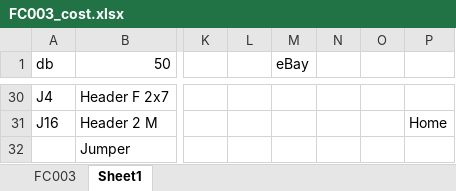
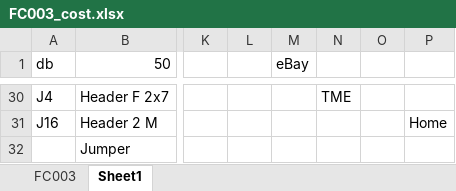
Before and after one commit to sufzoli/suf-electronics-fc002, an Excel workbook: Documentation/FC003_cost.xlsx, sheet Sheet1, drawn as a sheet; only a part is shown, gaps mark what is left out; values as stored, in another font and other column widths than the file's, no borders; the diff covers the shown part only; the diff names each change by its address in the sheet, - before the commit and + after, or states it on an @@ line.

```diff
--- a/Documentation/FC003_cost.xlsx (sheet Sheet1)
+++ b/Documentation/FC003_cost.xlsx (sheet Sheet1)
-N30: (empty)
+N30: TME
```
Also changed, not shown: 28 edited cells elsewhere in this sheet, 2 other files.
